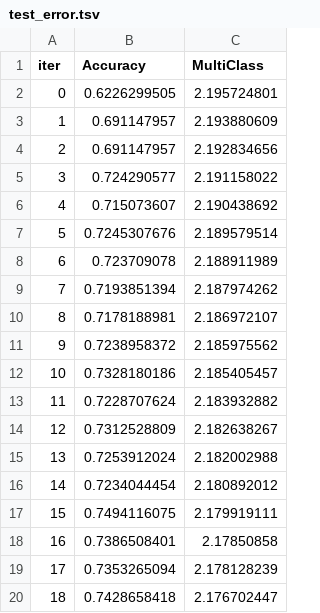
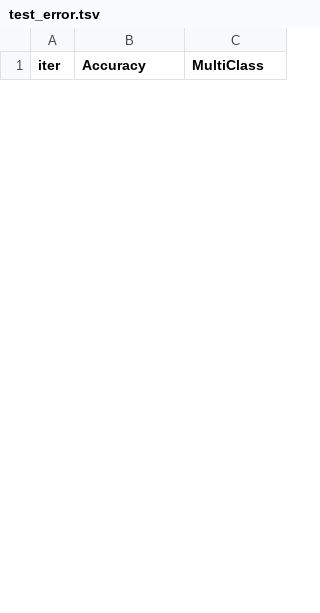
Before and after one commit to aziart/comp-ds, a TSV file: notebooks/catboost_info/test_error.tsv, drawn as a sheet; only a part is shown; the diff covers the shown part only.

```diff
--- a/notebooks/catboost_info/test_error.tsv
+++ b/notebooks/catboost_info/test_error.tsv
@@ -1,20 +1 @@
 iter	Accuracy	MultiClass
-0	0.6226299505	2.195724801
-1	0.691147957	2.193880609
-2	0.691147957	2.192834656
-3	0.724290577	2.191158022
-4	0.715073607	2.190438692
-5	0.7245307676	2.189579514
-6	0.723709078	2.188911989
-7	0.7193851394	2.187974262
-8	0.7178188981	2.186972107
-9	0.7238958372	2.185975562
-10	0.7328180186	2.185405457
-11	0.7228707624	2.183932882
-12	0.7312528809	2.182638267
-13	0.7253912024	2.182002988
-14	0.7234044454	2.180892012
-15	0.7494116075	2.179919111
-16	0.7386508401	2.17850858
-17	0.7353265094	2.178128239
-18	0.7428658418	2.176702447
```
Also changed, not shown: 23 added rows and 11 removed rows elsewhere in this file, notebooks/catboost_info/learn_error.tsv, notebooks/catboost_info/time_left.tsv, 5 other files.
